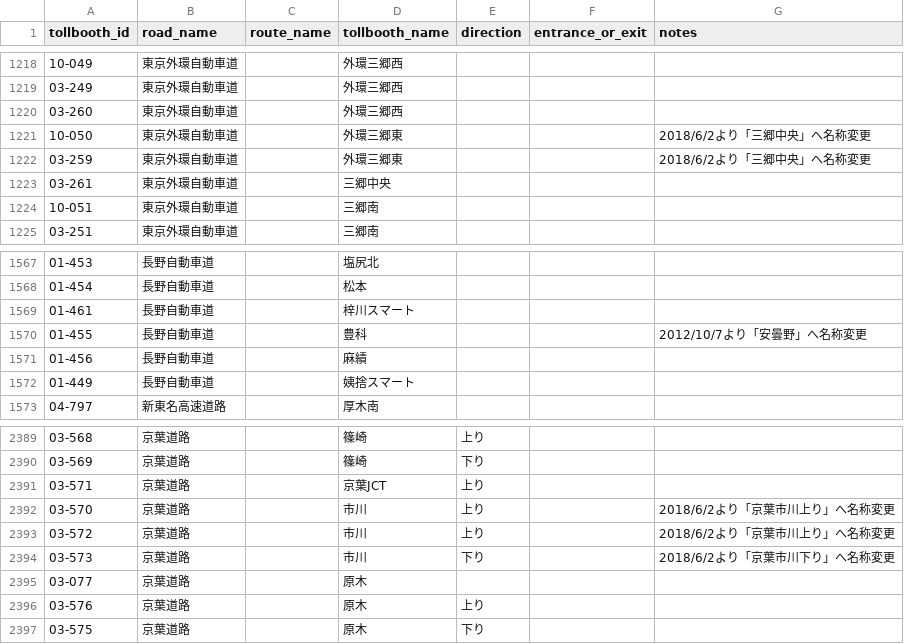
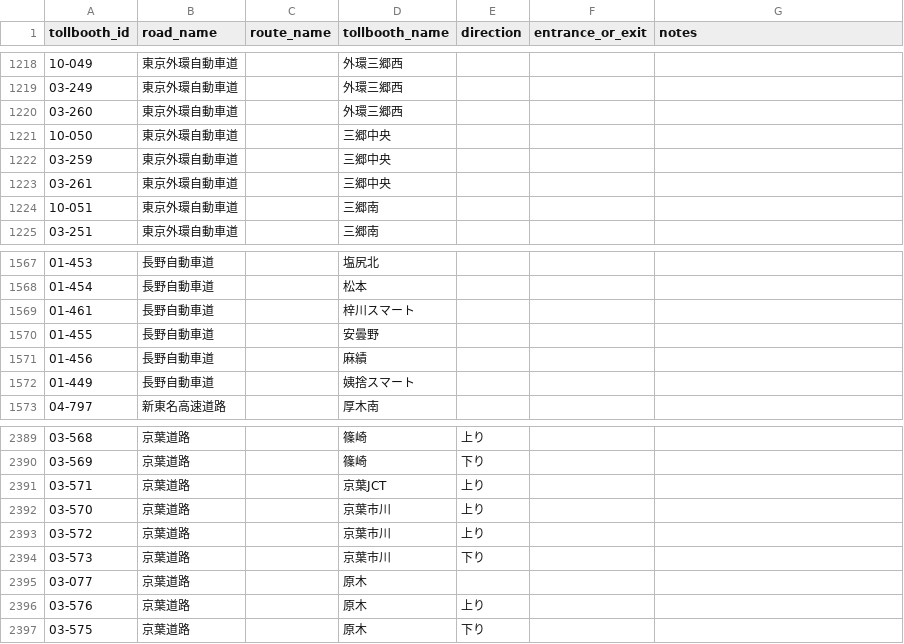
Before and after one commit to yujinakayama/smart-car-dashboard, a CSV file: ios/Dash/japan_etc_tollbooths.csv, drawn as a sheet; only a part is shown, gaps mark what is left out.

Commit message:
[iOS] Import tollbooth database from japan_etc 0.5.1

```diff
--- a/ios/Dash/japan_etc_tollbooths.csv
+++ b/ios/Dash/japan_etc_tollbooths.csv
@@ -1220,4 +1220,4 @@ tollbooth_id,road_name,route_name,tollbooth_name,direction,entrance_or_exit,note
 03-260,東京外環自動車道,,外環三郷西,,,
-10-050,東京外環自動車道,,外環三郷東,,,2018/6/2より「三郷中央」へ名称変更
-03-259,東京外環自動車道,,外環三郷東,,,2018/6/2より「三郷中央」へ名称変更
+10-050,東京外環自動車道,,三郷中央,,,
+03-259,東京外環自動車道,,三郷中央,,,
 03-261,東京外環自動車道,,三郷中央,,,
@@ -1569,3 +1569,3 @@ tollbooth_id,road_name,route_name,tollbooth_name,direction,entrance_or_exit,note
 01-461,長野自動車道,,梓川スマート,,,
-01-455,長野自動車道,,豊科,,,2012/10/7より「安曇野」へ名称変更
+01-455,長野自動車道,,安曇野,,,
 01-456,長野自動車道,,麻績,,,
@@ -2391,5 +2391,5 @@ tollbooth_id,road_name,route_name,tollbooth_name,direction,entrance_or_exit,note
 03-571,京葉道路,,京葉JCT,上り,,
-03-570,京葉道路,,市川,上り,,2018/6/2より「京葉市川上り」へ名称変更
-03-572,京葉道路,,市川,上り,,2018/6/2より「京葉市川上り」へ名称変更
-03-573,京葉道路,,市川,下り,,2018/6/2より「京葉市川下り」へ名称変更
+03-570,京葉道路,,京葉市川,上り,,
+03-572,京葉道路,,京葉市川,上り,,
+03-573,京葉道路,,京葉市川,下り,,
 03-077,京葉道路,,原木,,,
```
